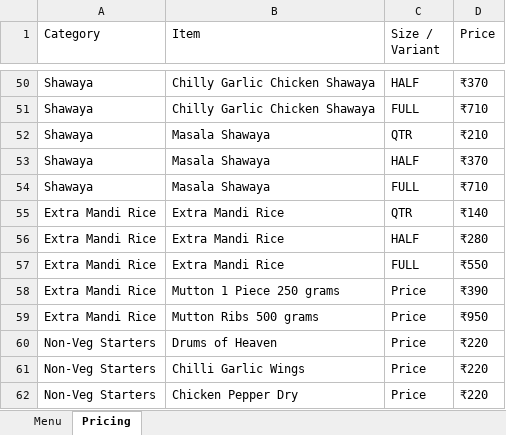
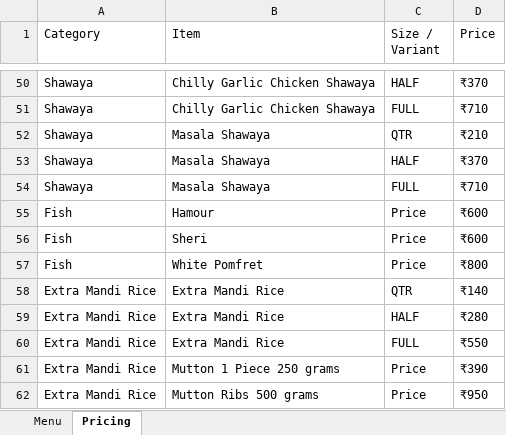
Before and after one commit to afraznainar/zeva-official, an Excel workbook: Zeva-Menu.xlsx, sheet Pricing, drawn as a sheet; only a part is shown, gaps mark what is left out; the shorter side is filled out with more unchanged rows; values as stored, in another font and other column widths than the file's, no cell formats; the diff names each change by its address in the sheet, - before the commit and + after, or states it on an @@ line.

Commit message:
Add a Fish section with Hamour, Sheri and White Pomfret
Fish was only reachable through the seasonal tandoor row and the
full-mandi, so it gets its own section after Shawaya at 600, 600 and 800.
The menu structured data, the workbook and the assistant's price facts
were updated to match.

```diff
--- a/Zeva-Menu.xlsx (sheet Pricing)
+++ b/Zeva-Menu.xlsx (sheet Pricing)
+row 55: Fish | Hamour | Price | ₹600
+row 56: Fish | Sheri | Price | ₹600
+row 57: Fish | White Pomfret | Price | ₹800
```
Also changed, not shown: sheet Menu, cell formats, 3 other files.
